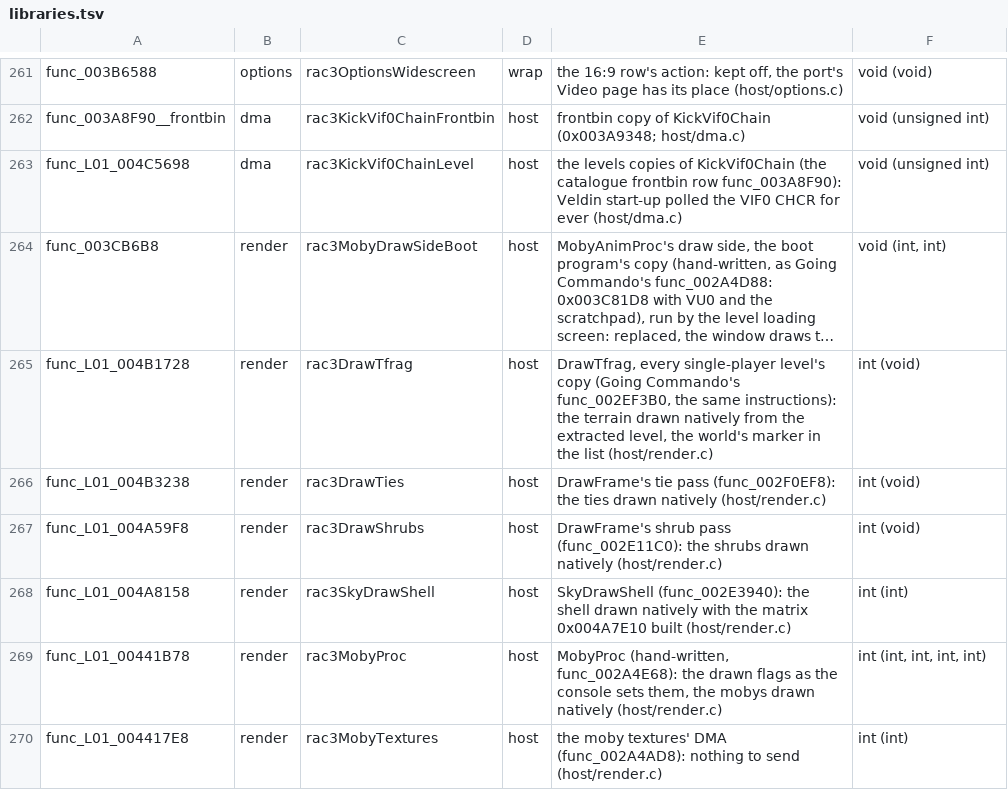
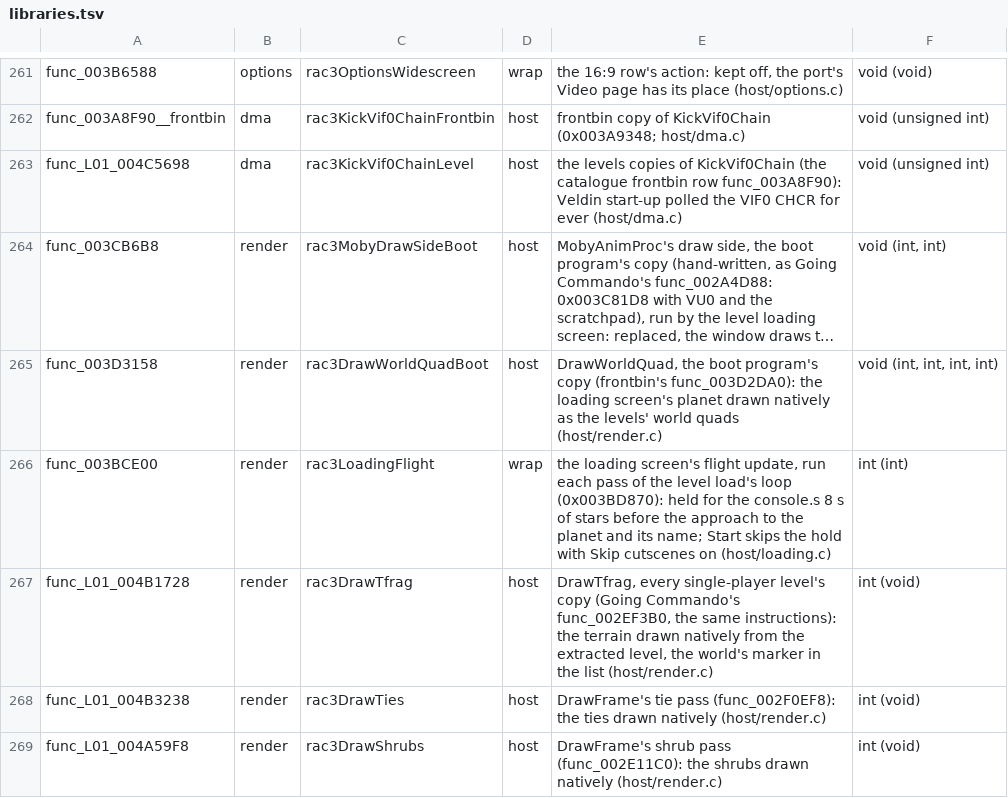
Before and after one commit to OpenRAC/OpenRAC, a TSV file: port/game/rac3-pal/libraries.tsv, drawn as a sheet; only a part is shown, gaps mark what is left out; the shorter side is filled out with more unchanged rows; long unchanged cells end in …; the diff names each change by its address in the sheet, - before the commit and + after, or states it on an @@ line.

```diff
--- a/port/game/rac3-pal/libraries.tsv
+++ b/port/game/rac3-pal/libraries.tsv
+row 265: func_003D3158 | render | rac3DrawWorldQuadBoot | host | DrawWorldQuad, the boot program's copy (frontbin's func_003D2DA0): the loading screen's planet drawn natively as the levels' world quads (host/render.c) | void (int, int, int, int)
+row 266: func_003BCE00 | render | rac3LoadingFlight | wrap | the loading screen's flight update, run each pass of the level load's loop (0x003BD870): held for the console.s 8 s of stars before the approach to the planet and its name; Start skips the hold with Skip cutscenes on (host/loading.c) | int (int)
```
Also changed, not shown: port/game/rac3-ntsc/host/rac3_names.tsv, port/game/rac3-ntsc/libraries.tsv, 3 other files.
